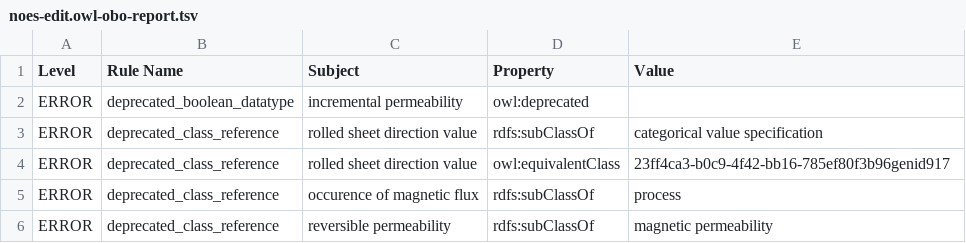
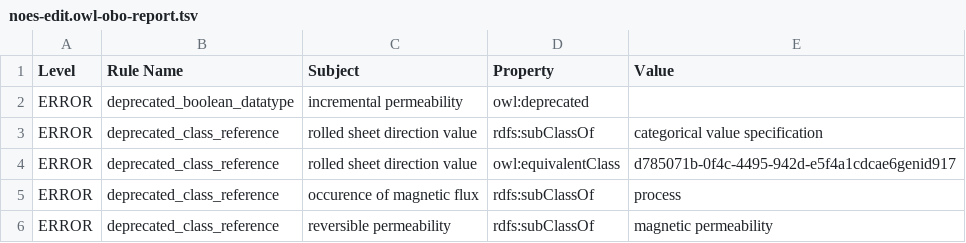
Before and after one commit to cmllezr/NOES-Onto, a TSV file: src/ontology/reports/noes-edit.owl-obo-report.tsv, drawn as a sheet; only a part is shown.

```diff
--- a/src/ontology/reports/noes-edit.owl-obo-report.tsv
+++ b/src/ontology/reports/noes-edit.owl-obo-report.tsv
@@ -3,3 +3,3 @@ ERROR	deprecated_boolean_datatype	incremental permeability	owl:deprecated
 ERROR	deprecated_class_reference	rolled sheet direction value	rdfs:subClassOf	categorical value specification
-ERROR	deprecated_class_reference	rolled sheet direction value	owl:equivalentClass	23ff4ca3-b0c9-4f42-bb16-785ef80f3b96genid917
+ERROR	deprecated_class_reference	rolled sheet direction value	owl:equivalentClass	d785071b-0f4c-4495-942d-e5f4a1cdcae6genid917
 ERROR	deprecated_class_reference	occurence of magnetic flux	rdfs:subClassOf	process
```
Also changed, not shown: 10 other files.
